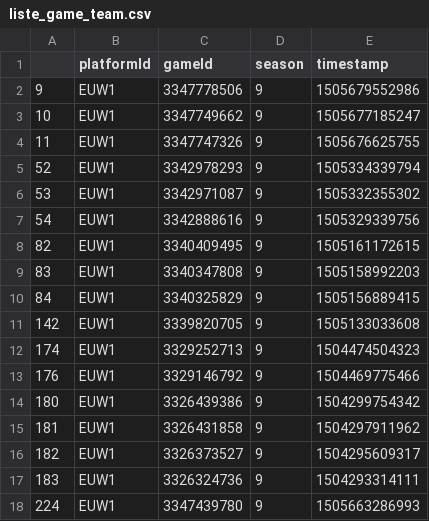
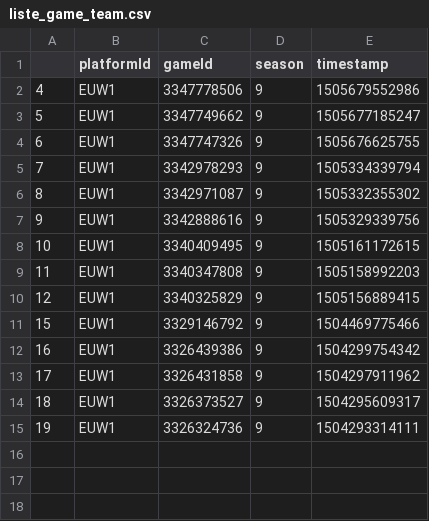
Before and after one commit to Kazeel/Statlol, a CSV file: liste_game_team.csv, drawn as a sheet.

Commit message:
MAJ de la liste des matchs
Il y a avait une erreur en réalité

```diff
--- a/liste_game_team.csv
+++ b/liste_game_team.csv
@@ -1,18 +1,15 @@
 "","platformId","gameId","season","timestamp"
-"9","EUW1",3347778506,9,1505679552986
-"10","EUW1",3347749662,9,1505677185247
-"11","EUW1",3347747326,9,1505676625755
-"52","EUW1",3342978293,9,1505334339794
-"53","EUW1",3342971087,9,1505332355302
-"54","EUW1",3342888616,9,1505329339756
-"82","EUW1",3340409495,9,1505161172615
-"83","EUW1",3340347808,9,1505158992203
-"84","EUW1",3340325829,9,1505156889415
-"142","EUW1",3339820705,9,1505133033608
-"174","EUW1",3329252713,9,1504474504323
-"176","EUW1",3329146792,9,1504469775466
-"180","EUW1",3326439386,9,1504299754342
-"181","EUW1",3326431858,9,1504297911962
-"182","EUW1",3326373527,9,1504295609317
-"183","EUW1",3326324736,9,1504293314111
-"224","EUW1",3347439780,9,1505663286993
+"4","EUW1",3347778506,9,1505679552986
+"5","EUW1",3347749662,9,1505677185247
+"6","EUW1",3347747326,9,1505676625755
+"7","EUW1",3342978293,9,1505334339794
+"8","EUW1",3342971087,9,1505332355302
+"9","EUW1",3342888616,9,1505329339756
+"10","EUW1",3340409495,9,1505161172615
+"11","EUW1",3340347808,9,1505158992203
+"12","EUW1",3340325829,9,1505156889415
+"15","EUW1",3329146792,9,1504469775466
+"16","EUW1",3326439386,9,1504299754342
+"17","EUW1",3326431858,9,1504297911962
+"18","EUW1",3326373527,9,1504295609317
+"19","EUW1",3326324736,9,1504293314111
```
Also changed, not shown: 2 other files.
